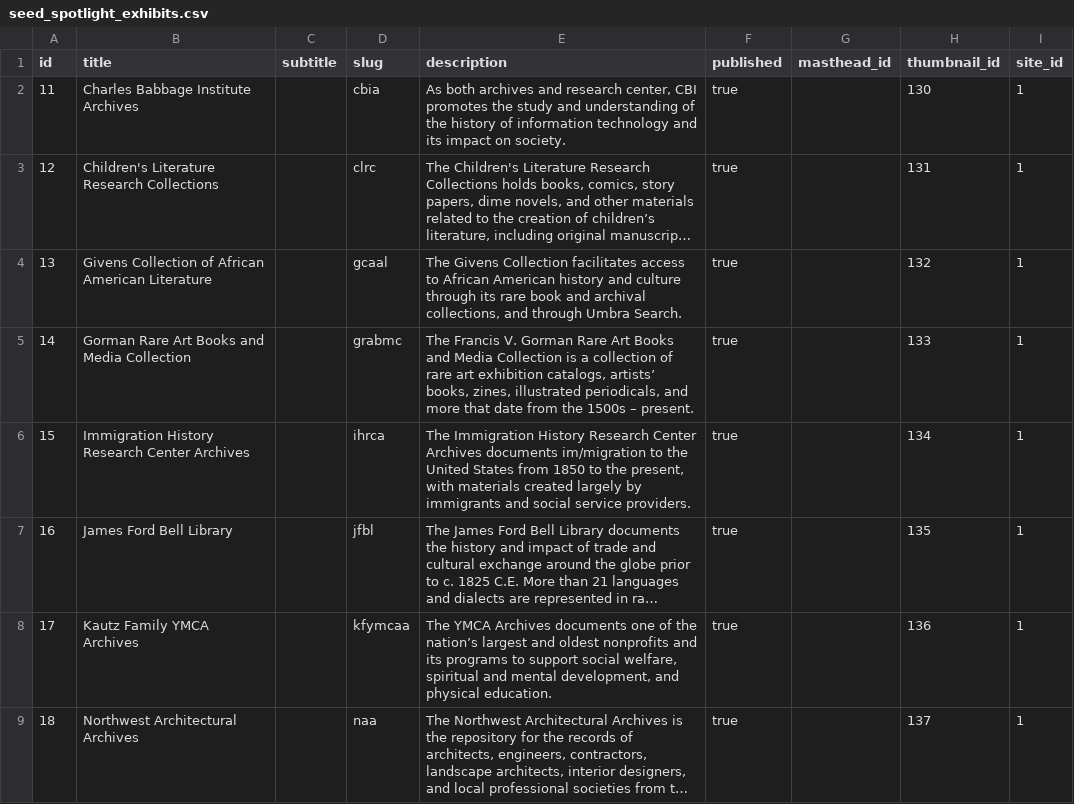
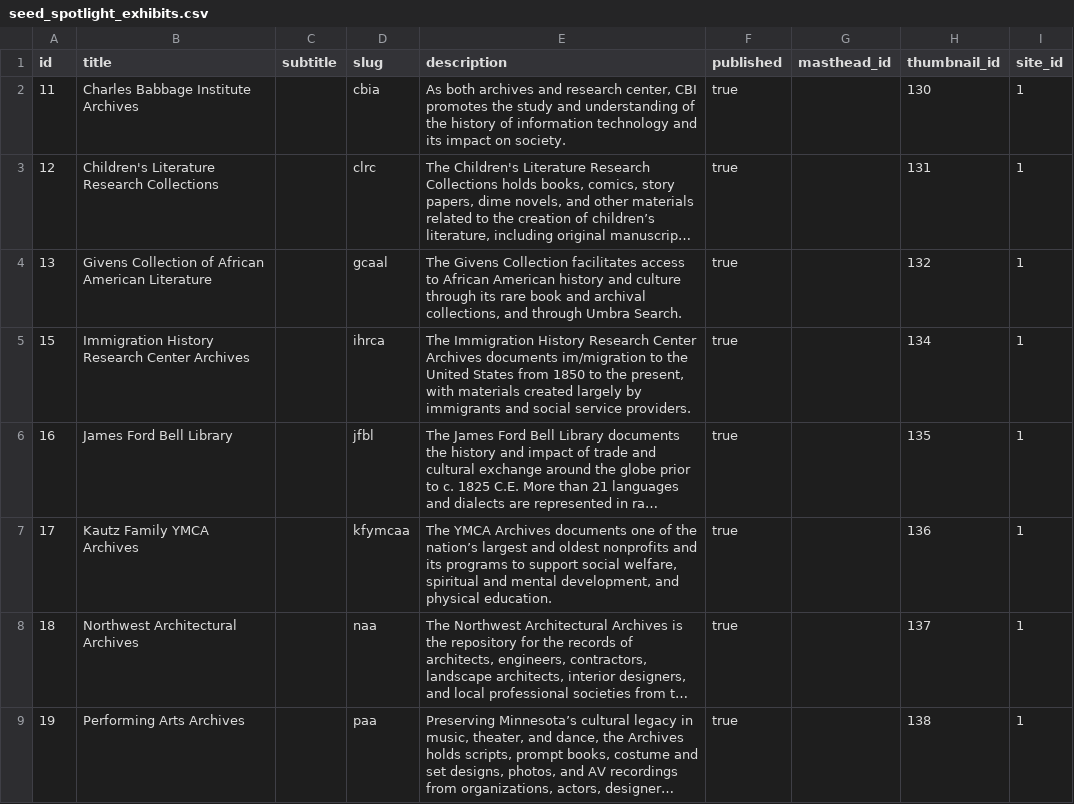
Before and after one commit to UMNLibraries/cdm-blacklightify, a CSV file: db/seeds/seed_spotlight_exhibits.csv, drawn as a sheet; only a part is shown; the shorter side is filled out with more unchanged rows; long unchanged cells end in ….

Commit message:
Remove 'Gorman Rare Art Books and Media Collection' from spotlight_exhibits seed

```diff
--- a/db/seeds/seed_spotlight_exhibits.csv
+++ b/db/seeds/seed_spotlight_exhibits.csv
@@ -4,3 +4,2 @@ id,title,subtitle,slug,description,published,masthead_id,thumbnail_id,site_id
 13,Givens Collection of African American Literature,,gcaal,"The Givens Collection facilitates access to African American history and culture through its rare book and archival collections, and through Umbra Search.",true,,132,1
-14,Gorman Rare Art Books and Media Collection,,grabmc,"The Francis V. Gorman Rare Art Books and Media Collection is a collection of rare art exhibition catalogs, artists’ books, zines, illustrated periodicals, and more that date from the 1500s – present.",true,,133,1
 15,Immigration History Research Center Archives,,ihrca,"The Immigration History Research Center Archives documents im/migration to the United States from 1850 to the present, with materials created largely by immigrants and social service providers.",true,,134,1
```
